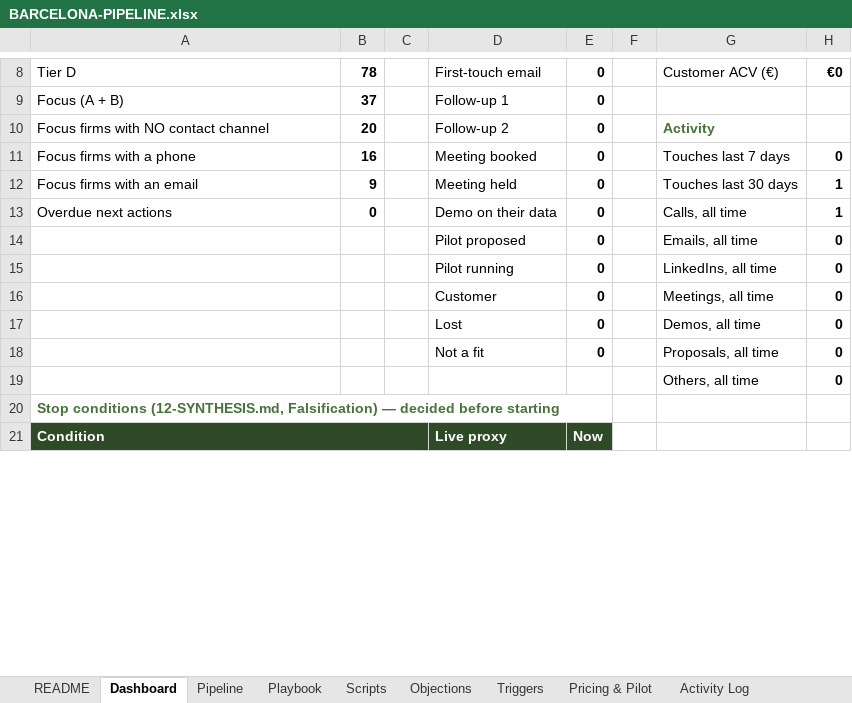
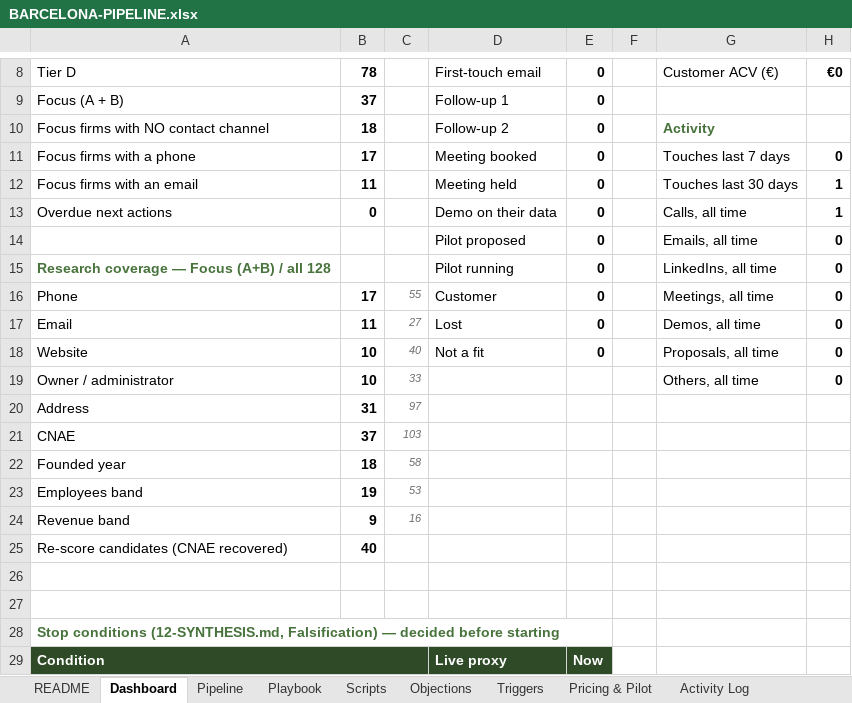
Before and after one commit to stefangruber001/OpenProject2, an Excel workbook: docs/market/barcelona/BARCELONA-PIPELINE.xlsx, sheet Dashboard, drawn as a sheet; only a part is shown, gaps mark what is left out; values as stored, in another font and other column widths than the file's, no borders; charts and pictures not drawn; addresses are those after the commit; the diff names each change by its address in the sheet, - before the commit and + after, or states it on an @@ line.

```diff
--- a/docs/market/barcelona/BARCELONA-PIPELINE.xlsx (sheet Dashboard)
+++ b/docs/market/barcelona/BARCELONA-PIPELINE.xlsx (sheet Dashboard)
-B10: 20
+B10: 18
-B11: 16
+B11: 17
-B12: 9
+B12: 11
-A15: (empty)
+A15: Research coverage — Focus (A+B) / all 128
-A16: (empty)
+A16: Phone
-B16: (empty)
+B16: 17
-C16: (empty)
+C16: 55
-A17: (empty)
+A17: Email
-B17: (empty)
+B17: 11
-C17: (empty)
+C17: 27
-A18: (empty)
+A18: Website
-B18: (empty)
+B18: 10
-C18: (empty)
+C18: 40
+row 19: Owner / administrator | 10 | 33 |  |  |  | Others, all time | 0
+row 20: Address | 31 | 97
+row 21: CNAE | 37 | 103
+row 22: Founded year | 18 | 58
+row 23: Employees band | 19 | 53
+row 24: Revenue band | 9 | 16
+row 25: Re-score candidates (CNAE recovered) | 40
-row 26:  |  |  |  |  |  | Others, all time | 0
+row 26: (empty)
+row 27: (empty)
```
Also changed, not shown: sheet Pipeline, formulas that keep their value, charts or pictures, 2 other files.
